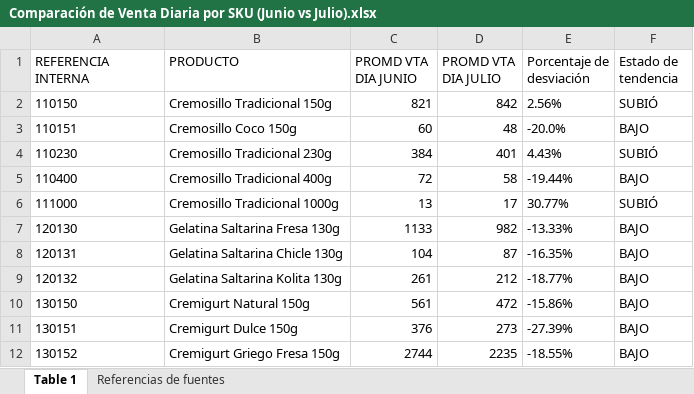
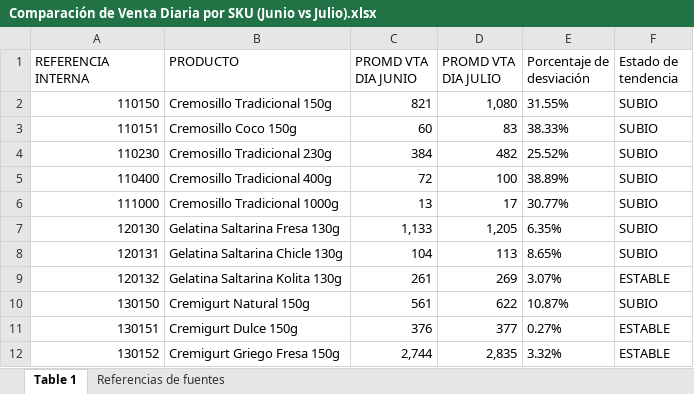
Before and after one commit to logisticasapori1-cell/dashboard-ventas, an Excel workbook: Comparación de Venta Diaria por SKU (Junio vs Julio).xlsx, sheet Table 1, drawn as a sheet; only a part is shown; values as stored, in another font and other column widths than the file's, no borders; the diff covers the shown part only; the diff names each change by its address in the sheet, - before the commit and + after, or states it on an @@ line.

Commit message:
Add files via upload

```diff
--- a/Comparación de Venta Diaria por SKU (Junio vs Julio).xlsx (sheet Table 1)
+++ b/Comparación de Venta Diaria por SKU (Junio vs Julio).xlsx (sheet Table 1)
-A2:A12 alignment: left
+A2:A12 alignment: right
-D2 (PROMD VTA DIA JULIO): 842
+D2 (PROMD VTA DIA JULIO): 1,080
-E2 (Porcentaje de desviación): 2.56%
+E2 (Porcentaje de desviación): 31.55%
-F2 (Estado de tendencia): SUBIÓ
+F2 (Estado de tendencia): SUBIO
-D3 (PROMD VTA DIA JULIO): 48
+D3 (PROMD VTA DIA JULIO): 83
-E3 (Porcentaje de desviación): -20.0%
+E3 (Porcentaje de desviación): 38.33%
-F3 (Estado de tendencia): BAJO
+F3 (Estado de tendencia): SUBIO
-D4 (PROMD VTA DIA JULIO): 401
+D4 (PROMD VTA DIA JULIO): 482
-E4 (Porcentaje de desviación): 4.43%
+E4 (Porcentaje de desviación): 25.52%
-F4 (Estado de tendencia): SUBIÓ
+F4 (Estado de tendencia): SUBIO
-D5 (PROMD VTA DIA JULIO): 58
+D5 (PROMD VTA DIA JULIO): 100
-E5 (Porcentaje de desviación): -19.44%
+E5 (Porcentaje de desviación): 38.89%
-F5 (Estado de tendencia): BAJO
+F5 (Estado de tendencia): SUBIO
-F6 (Estado de tendencia): SUBIÓ
+F6 (Estado de tendencia): SUBIO
-C7 (PROMD VTA DIA JUNIO): 1133
+C7 (PROMD VTA DIA JUNIO): 1,133
-D7 (PROMD VTA DIA JULIO): 982
+D7 (PROMD VTA DIA JULIO): 1,205
-E7 (Porcentaje de desviación): -13.33%
+E7 (Porcentaje de desviación): 6.35%
-F7:F8 (Estado de tendencia): BAJO
+F7:F8 (Estado de tendencia): SUBIO
-D8 (PROMD VTA DIA JULIO): 87
+D8 (PROMD VTA DIA JULIO): 113
-E8 (Porcentaje de desviación): -16.35%
+E8 (Porcentaje de desviación): 8.65%
-D9 (PROMD VTA DIA JULIO): 212
+D9 (PROMD VTA DIA JULIO): 269
-E9 (Porcentaje de desviación): -18.77%
+E9 (Porcentaje de desviación): 3.07%
-F9 (Estado de tendencia): BAJO
+F9 (Estado de tendencia): ESTABLE
-D10 (PROMD VTA DIA JULIO): 472
+D10 (PROMD VTA DIA JULIO): 622
-E10 (Porcentaje de desviación): -15.86%
+E10 (Porcentaje de desviación): 10.87%
-F10 (Estado de tendencia): BAJO
+F10 (Estado de tendencia): SUBIO
-D11 (PROMD VTA DIA JULIO): 273
+D11 (PROMD VTA DIA JULIO): 377
-E11 (Porcentaje de desviación): -27.39%
+E11 (Porcentaje de desviación): 0.27%
-F11:F12 (Estado de tendencia): BAJO
+F11:F12 (Estado de tendencia): ESTABLE
-C12 (PROMD VTA DIA JUNIO): 2744
+C12 (PROMD VTA DIA JUNIO): 2,744
-D12 (PROMD VTA DIA JULIO): 2235
+D12 (PROMD VTA DIA JULIO): 2,835
-E12 (Porcentaje de desviación): -18.55%
+E12 (Porcentaje de desviación): 3.32%
```
Also changed, not shown: 1 added row, 1 removed row, 96 edited cells and cell formats elsewhere in this sheet.
